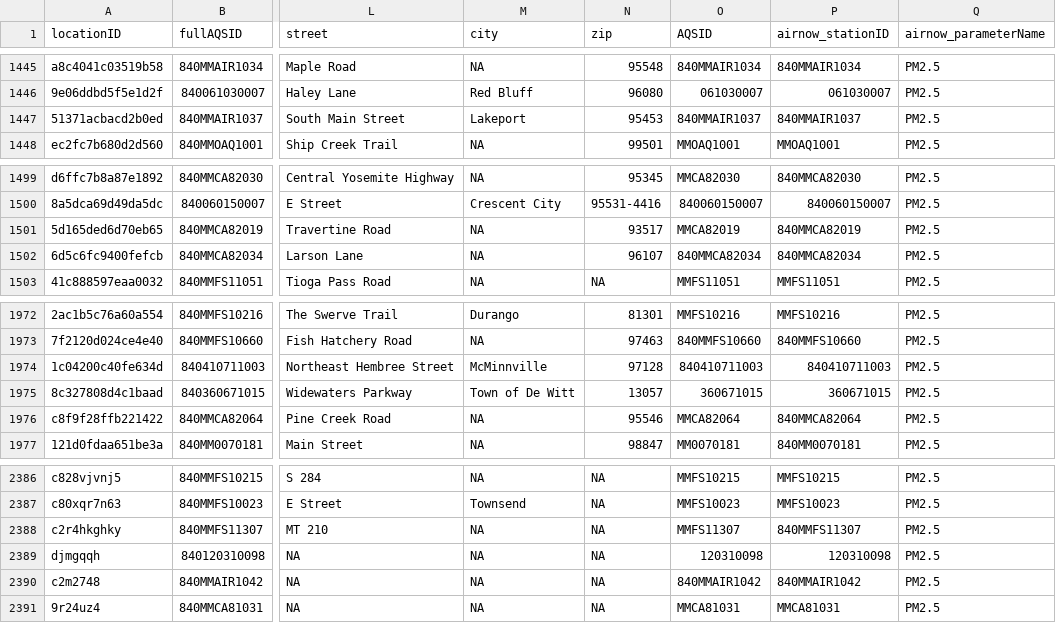
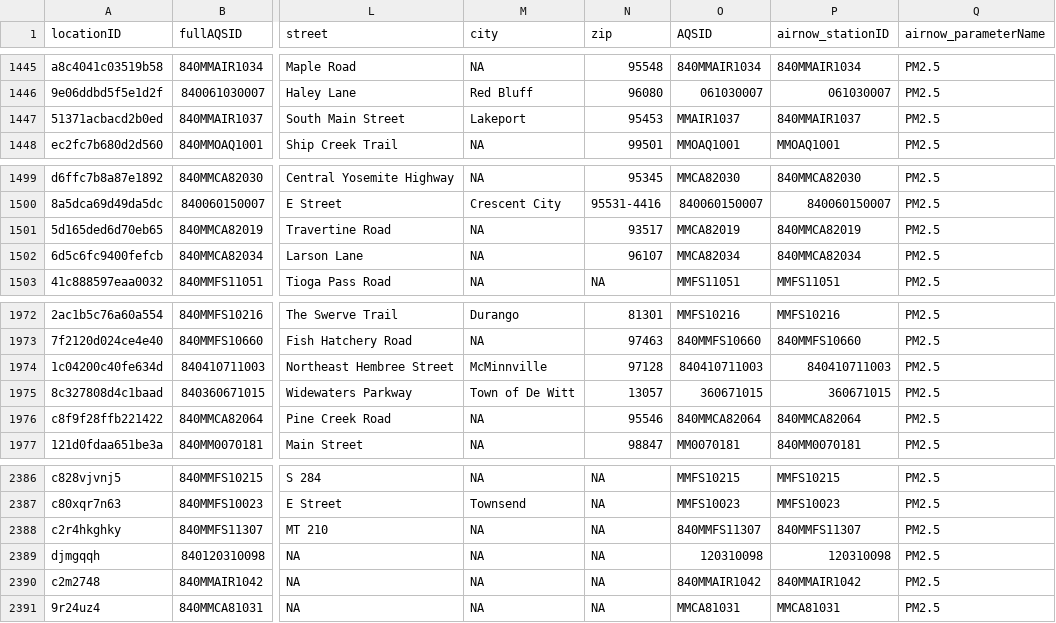
Before and after one commit to pnwairfire/known-locations, a CSV file: AirNow/airnow_PM2.5_sites.csv, drawn as a sheet; only a part is shown, gaps mark what is left out; the diff covers the shown part only; the diff names each change by its address in the sheet, - before the commit and + after, or states it on an @@ line.

```diff
--- a/AirNow/airnow_PM2.5_sites.csv
+++ b/AirNow/airnow_PM2.5_sites.csv
-O1447 (AQSID): 840MMAIR1037
+O1447 (AQSID): MMAIR1037
-O1502 (AQSID): 840MMCA82034
+O1502 (AQSID): MMCA82034
-O1976 (AQSID): MMCA82064
+O1976 (AQSID): 840MMCA82064
-O2388 (AQSID): MMFS11307
+O2388 (AQSID): 840MMFS11307
```
Also changed, not shown: 1 removed row and 14 edited cells elsewhere in this file, 2 other files.
